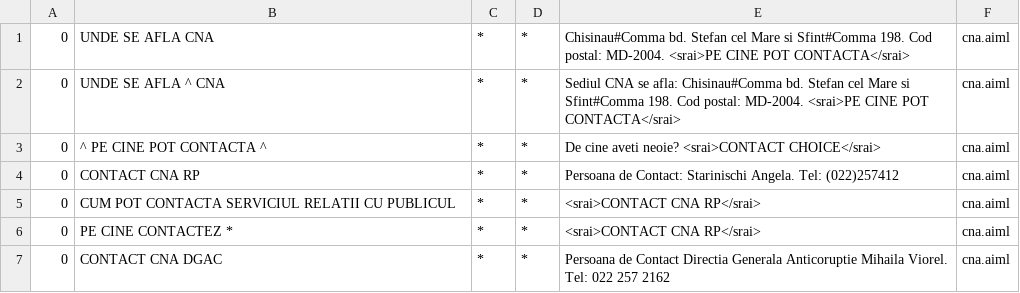
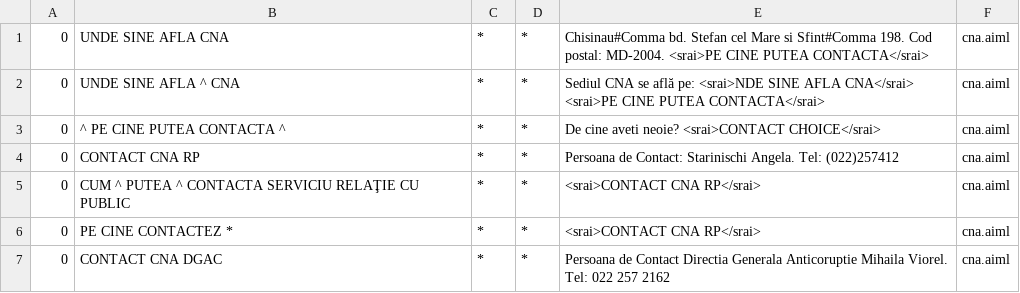
Before and after one commit to moldovean/cobot3, a CSV file: cobot-integration/src/main/resources/bots/cobot/aimlif/cna.aiml.csv, drawn as a sheet.

```diff
--- a/cobot-integration/src/main/resources/bots/cobot/aimlif/cna.aiml.csv
+++ b/cobot-integration/src/main/resources/bots/cobot/aimlif/cna.aiml.csv
@@ -1,6 +1,6 @@
-0,UNDE SE AFLA CNA,*,*,Chisinau#Comma bd. Stefan cel Mare si Sfint#Comma 198. Cod postal: MD-2004. <srai>PE CINE POT CONTACTA</srai>,cna.aiml
-0,UNDE SE AFLA ^ CNA,*,*,Sediul CNA se afla: Chisinau#Comma bd. Stefan cel Mare si Sfint#Comma 198. Cod postal: MD-2004. <srai>PE CINE POT CONTACTA</srai>,cna.aiml
-0,^ PE CINE POT CONTACTA ^,*,*,De cine aveti neoie? <srai>CONTACT CHOICE</srai>,cna.aiml
+0,UNDE SINE AFLA CNA,*,*,Chisinau#Comma bd. Stefan cel Mare si Sfint#Comma 198. Cod postal: MD-2004. <srai>PE CINE PUTEA CONTACTA</srai>,cna.aiml
+0,UNDE SINE AFLA ^ CNA,*,*,Sediul CNA se află pe: <srai>NDE SINE AFLA CNA</srai> <srai>PE CINE PUTEA CONTACTA</srai>,cna.aiml
+0,^ PE CINE PUTEA CONTACTA ^,*,*,De cine aveti neoie? <srai>CONTACT CHOICE</srai>,cna.aiml
 0,CONTACT CNA RP,*,*,Persoana de Contact: Starinischi Angela. Tel: (022)257412,cna.aiml
-0,CUM POT CONTACTA SERVICIUL RELATII CU PUBLICUL,*,*,<srai>CONTACT CNA RP</srai>,cna.aiml
+0,CUM ^ PUTEA ^ CONTACTA SERVICIU RELAŢIE CU PUBLIC,*,*,<srai>CONTACT CNA RP</srai>,cna.aiml
 0,PE CINE CONTACTEZ *,*,*,<srai>CONTACT CNA RP</srai>,cna.aiml
```
Also changed, not shown: 12 other files.
